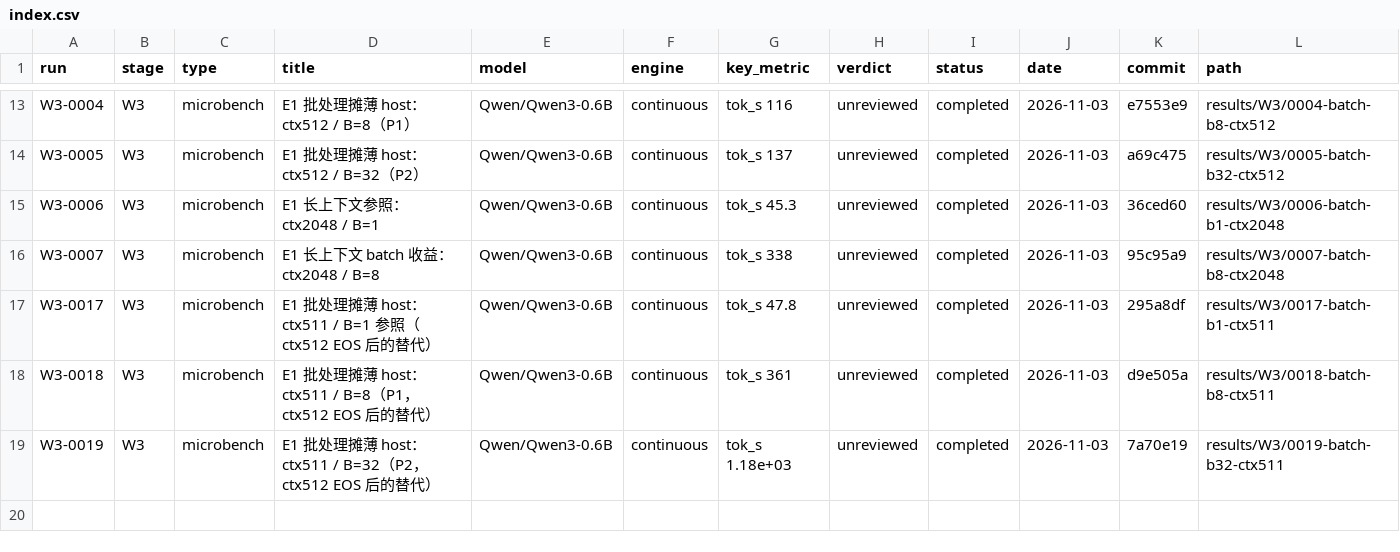
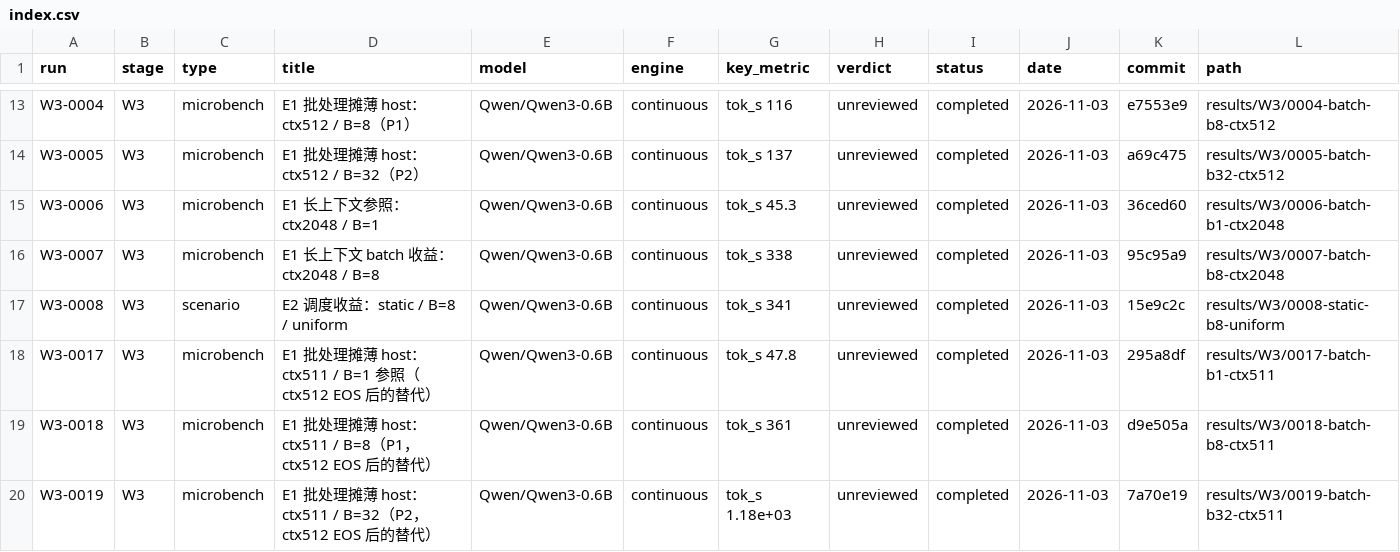
Before and after one commit to RAIN-LOJK/llm-serving, a CSV file: results/index.csv, drawn as a sheet; only a part is shown, gaps mark what is left out; the diff names each change by its address in the sheet, - before the commit and + after, or states it on an @@ line.

Commit message:
results(W3): W3-0008 E2 static B=8 uniform

```diff
--- a/results/index.csv
+++ b/results/index.csv
+row 17: W3-0008 | W3 | scenario | E2 调度收益：static / B=8 / uniform | Qwen/Qwen3-0.6B | continuous | tok_s 341 | unreviewed | completed | 2026-11-03 | 15e9c2c | results/W3/0008-static-b8-uniform
```
Also changed, not shown: 10 other files.
